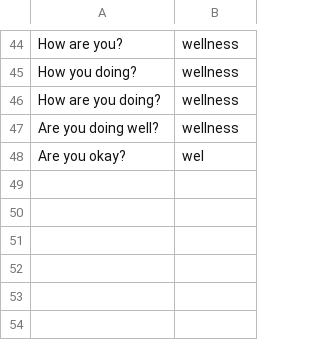
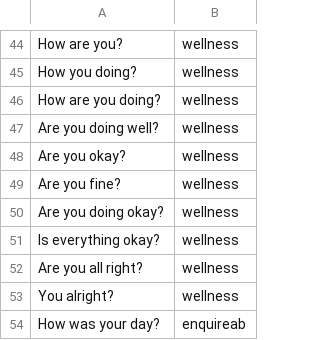
Before and after one commit to chengduzhusiyu/NLP-Based-Agriculture-Chatbot, a CSV file: datasets/intent.csv, drawn as a sheet; only a part is shown, gaps mark what is left out.

Commit message:
first time

```diff
--- a/datasets/intent.csv
+++ b/datasets/intent.csv
@@ -47,2 +47,8 @@ How are you doing?,wellness
 Are you doing well?,wellness
-Are you okay?,wel
+Are you okay?,wellness
+Are you fine?,wellness
+Are you doing okay?,wellness
+Is everything okay?,wellness
+Are you all right?,wellness
+You alright?,wellness
+How was your day?,enquireab
```
